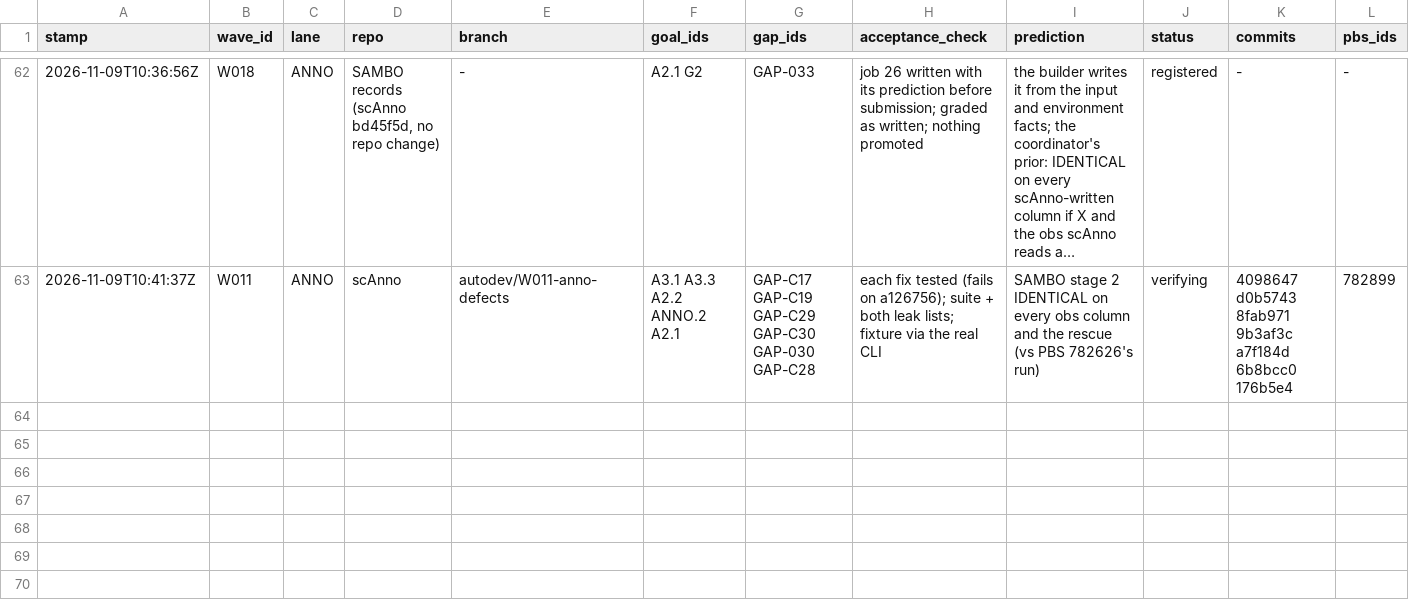
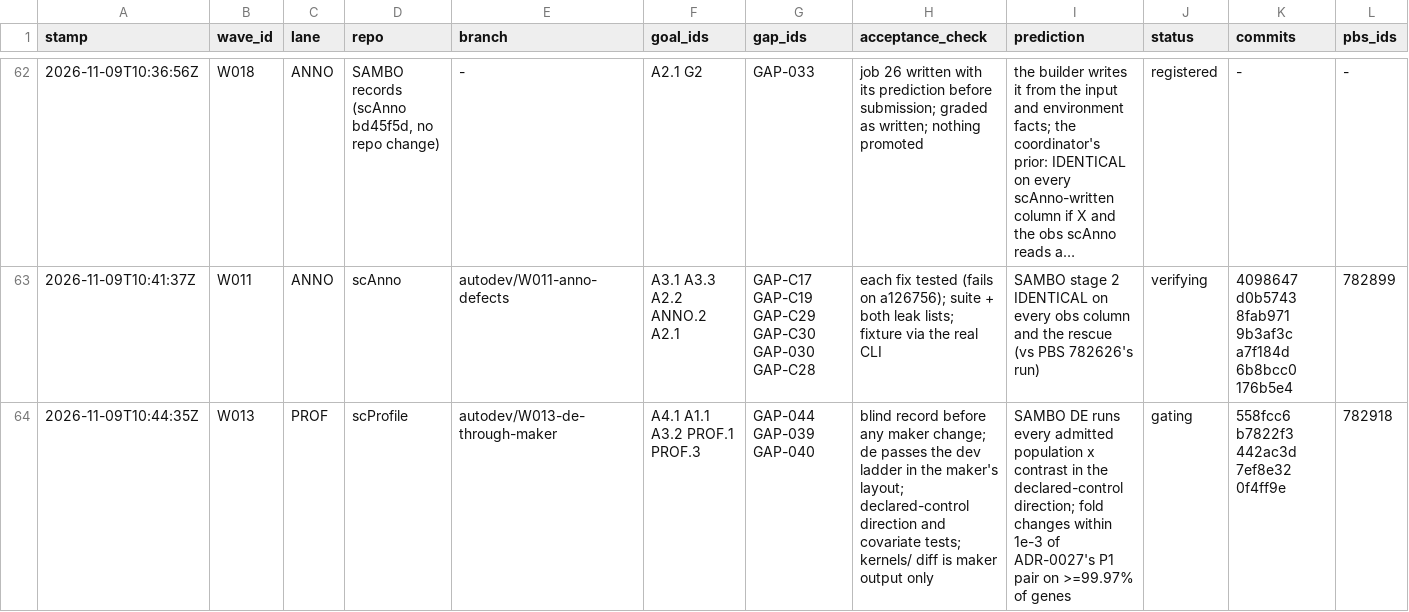
Before and after one commit to JiaenLin/single-cell-harness, a TSV file: autodev/ledger/waves.tsv, drawn as a sheet; only a part is shown, gaps mark what is left out; long unchanged cells end in …; rows hold the shown columns only; the diff names each change by its address in the sheet, - before the commit and + after, or states it on an @@ line.

```diff
--- a/autodev/ledger/waves.tsv
+++ b/autodev/ledger/waves.tsv
+row 64: 2026-11-09T10:44:35Z | W013 | PROF | scProfile | autodev/W013-de-through-maker | A4.1 A1.1 A3.2 PROF.1 PROF.3 | GAP-044 GAP-039 GAP-040 | blind record before any maker change; de passes the dev ladder in the maker's layout; declared-control direction and covariate tests; kernels/ diff is maker output only | SAMBO DE runs every admitted population x contrast in the declared-control direction; fold changes within 1e-3 of ADR-0027's P1 pair on >=99.97% of genes | gating | 558fcc6 b7822f3 442ac3d 7ef8e32 0f4ff9e | 782918
```
Also changed, not shown: autodev/ledger/gaps.tsv, 2 other files.
